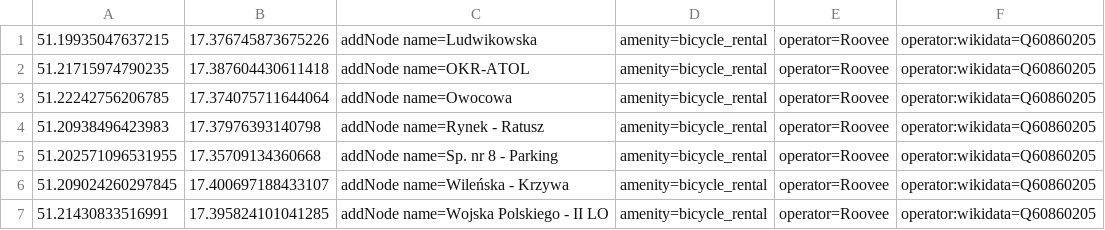
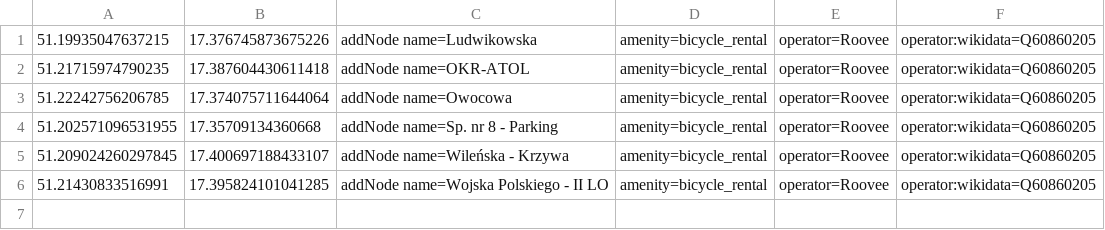
Before and after one commit to starsep/RooveeOSM, a CSV file: olesnica.csv, drawn as a sheet; the diff names each change by its address in the sheet, - before the commit and + after, or states it on an @@ line.

```diff
--- a/olesnica.csv
+++ b/olesnica.csv
-row 4: 51.20938496423983 | 17.37976393140798 | addNode name=Rynek - Ratusz | amenity=bicycle_rental | operator=Roovee | operator:wikidata=Q60860205
```
Also changed, not shown: 26 other files.
